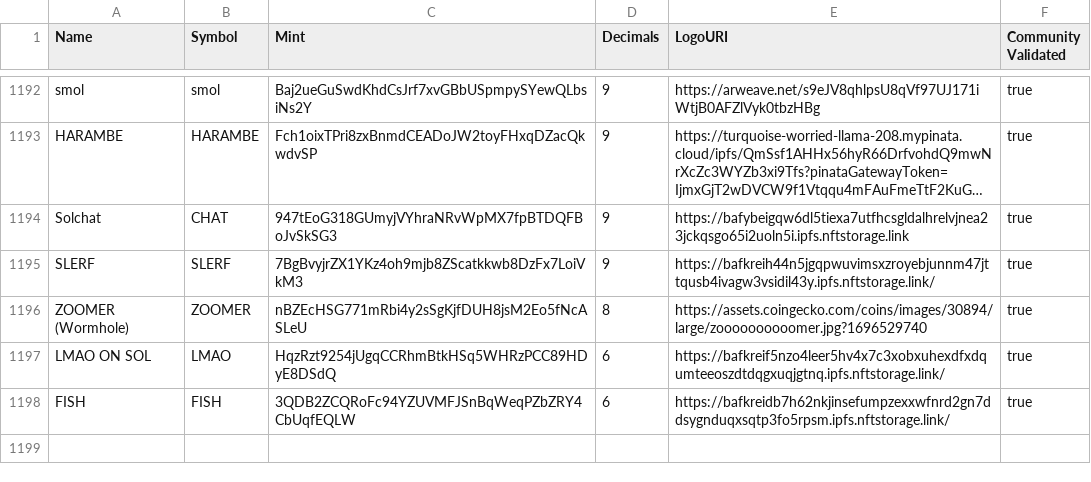
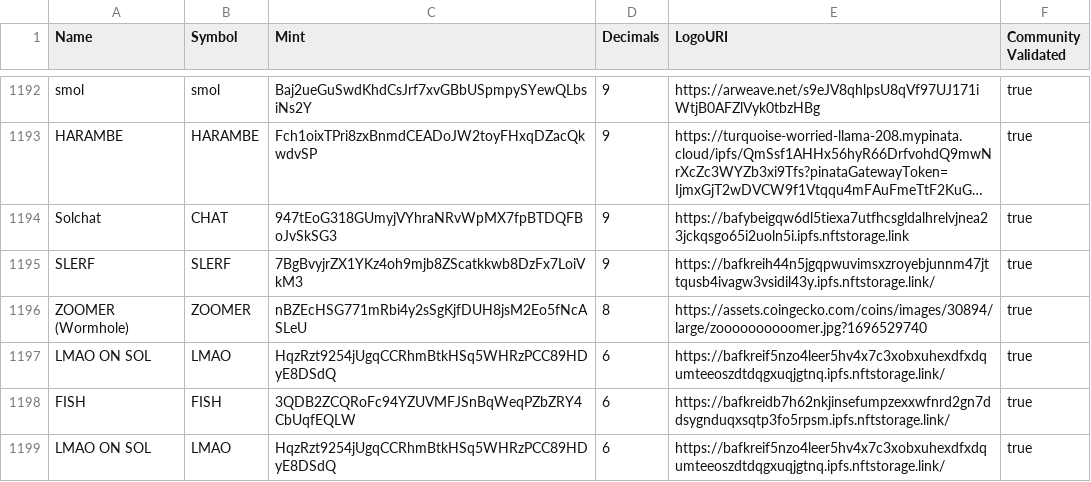
Before and after one commit to TokDe/token-list, a CSV file: validated-tokens.csv, drawn as a sheet; only a part is shown, gaps mark what is left out; long unchanged cells end in …; the diff names each change by its address in the sheet, - before the commit and + after, or states it on an @@ line.

Commit message:
validate LMAO ON SOL

```diff
--- a/validated-tokens.csv
+++ b/validated-tokens.csv
+row 1199: LMAO ON SOL | LMAO | HqzRzt9254jUgqCCRhmBtkHSq5WHRzPCC89HDyE8DSdQ | 6 | https://bafkreif5nzo4leer5hv4x7c3xobxuhexdfxdqumteeoszdtdqgxuqjgtnq.ipfs.nftstorage.link/ | true
```
